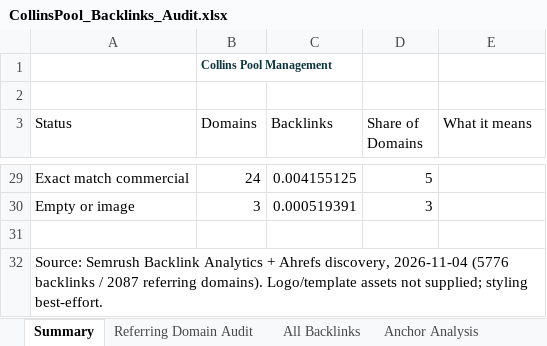
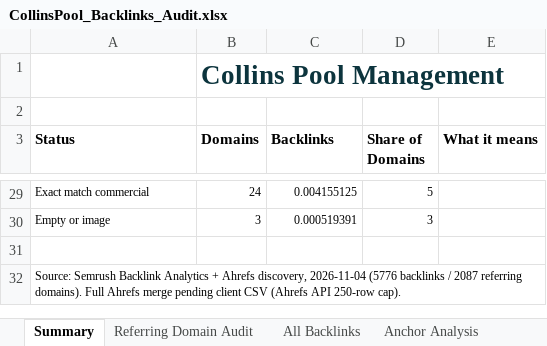
Before and after one commit to fahadahmad-ship-it/test, an Excel workbook: audit/collinspool/out/CollinsPool_Backlinks_Audit.xlsx, sheet Summary, drawn as a sheet; only a part is shown, gaps mark what is left out; values as stored, in another font and other column widths than the file's, no borders; charts and pictures not drawn; the diff covers the shown part only; the diff names each change by its address in the sheet, - before the commit and + after, or states it on an @@ line.

```diff
--- a/audit/collinspool/out/CollinsPool_Backlinks_Audit.xlsx (sheet Summary)
+++ b/audit/collinspool/out/CollinsPool_Backlinks_Audit.xlsx (sheet Summary)
@@ B1 text size: larger @@
-A3:E3 bold: off
+A3:E3 bold: on
@@ A29:D30 text size: smaller @@
-A32 (Status): …referring domains). Logo/template assets not supplied; styling best-effort.
+A32 (Status): …referring domains). Full Ahrefs merge pending client CSV (Ahrefs API 250-row cap).
@@ A32 text size: smaller @@
+A32:E32 merged
```
Also changed, not shown: cell formats and merged cells elsewhere in this sheet, sheet Exact Match Anchors, charts or pictures, 4 other files.
